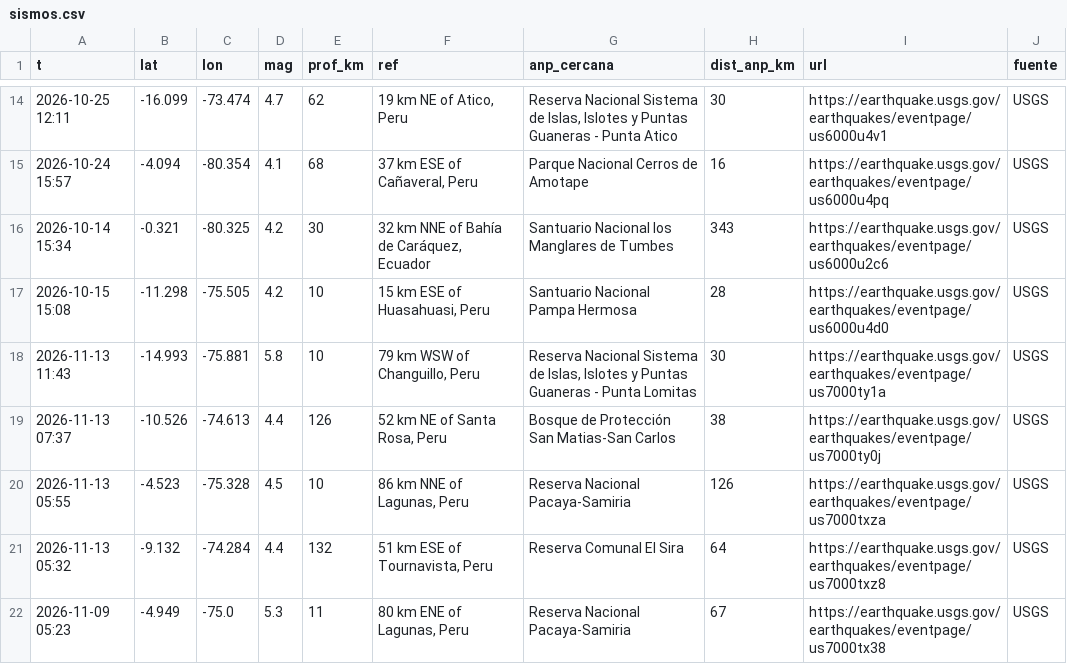
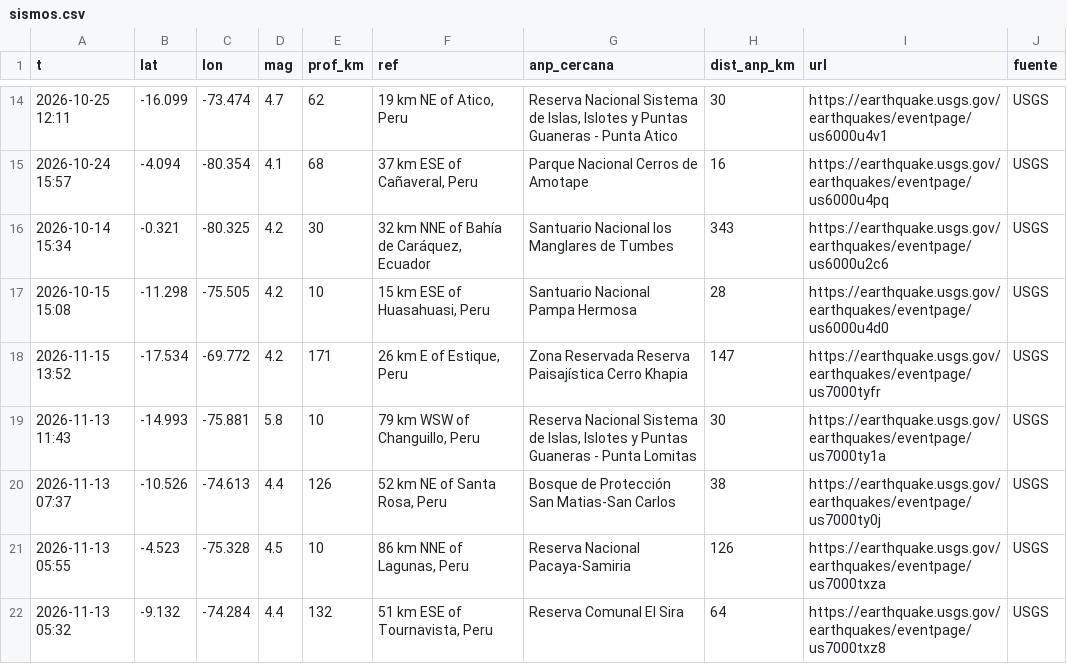
Before and after one commit to bwperez-alt/focos-anp-peru, a CSV file: data/archivo/sismos.csv, drawn as a sheet; only a part is shown, gaps mark what is left out; the shorter side is filled out with more unchanged rows; the diff names each change by its address in the sheet, - before the commit and + after, or states it on an @@ line.

```diff
--- a/data/archivo/sismos.csv
+++ b/data/archivo/sismos.csv
+row 18: 2026-11-15 13:52 | -17.534 | -69.772 | 4.2 | 171 | 26 km E of Estique, Peru | Zona Reservada Reserva Paisajística Cerro Khapia | 147 | https://earthquake.usgs.gov/earthquakes/eventpage/us7000tyfr | USGS
```
Also changed, not shown: data/archivo/historial_indicadores.csv.
